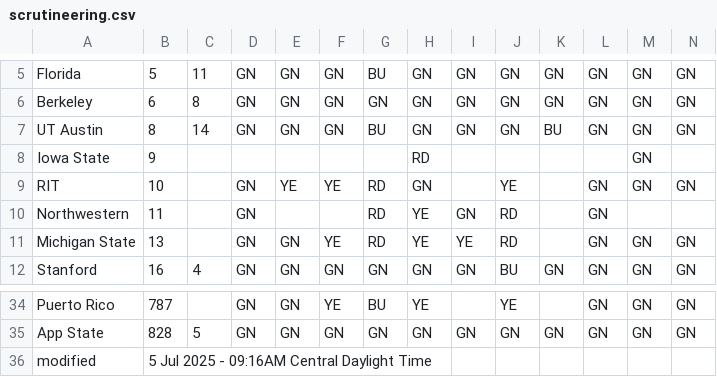
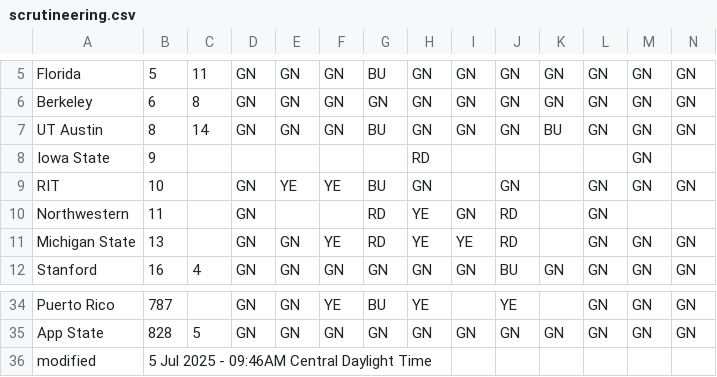
Before and after one commit to jtmullen/fsgp-2025-site, a CSV file: _data/scrutineering.csv, drawn as a sheet; only a part is shown, gaps mark what is left out.

```diff
--- a/_data/scrutineering.csv
+++ b/_data/scrutineering.csv
@@ -8,3 +8,3 @@ UT Austin,8,14,GN,GN,GN,BU,GN,GN,GN,BU,GN,GN,GN
 Iowa State,9,,,,,,RD,,,,,GN,
-RIT,10,,GN,YE,YE,RD,GN,,YE,,GN,GN,GN
+RIT,10,,GN,YE,YE,BU,GN,,GN,,GN,GN,GN
 Northwestern,11,,GN,,,RD,YE,GN,RD,,GN,,
@@ -35,2 +35,2 @@ Puerto Rico,787,,GN,GN,YE,BU,YE,,YE,,GN,GN,GN
 App State,828,5,GN,GN,GN,GN,GN,GN,GN,GN,GN,GN,GN
-modified,5 Jul 2025 - 09:16AM Central Daylight Time,,,,,,,,,,,
+modified,5 Jul 2025 - 09:46AM Central Daylight Time,,,,,,,,,,,
```
